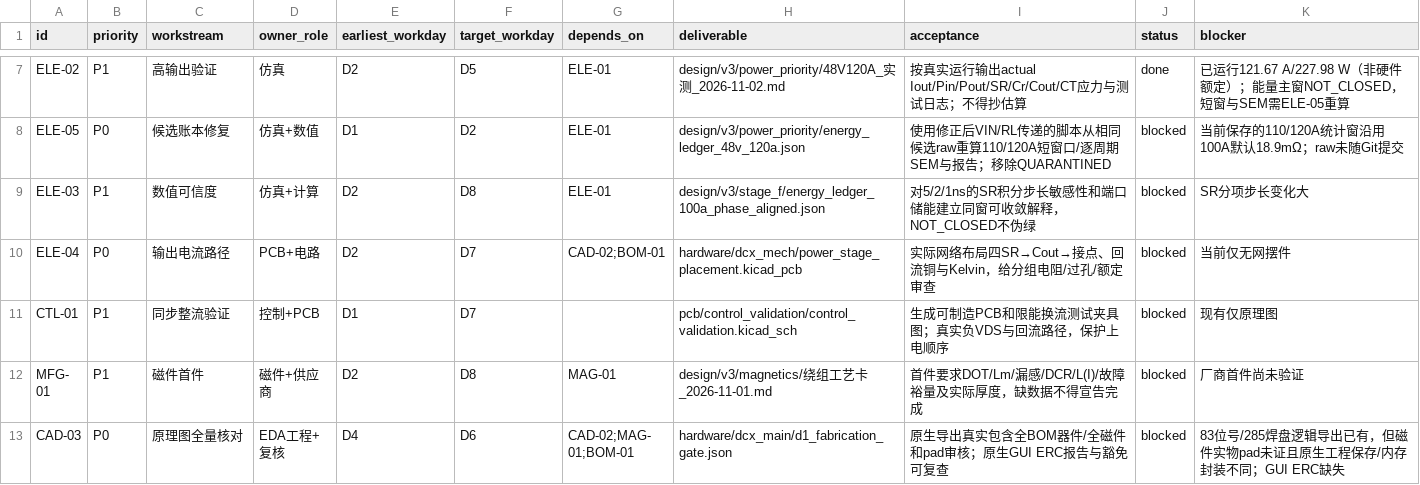
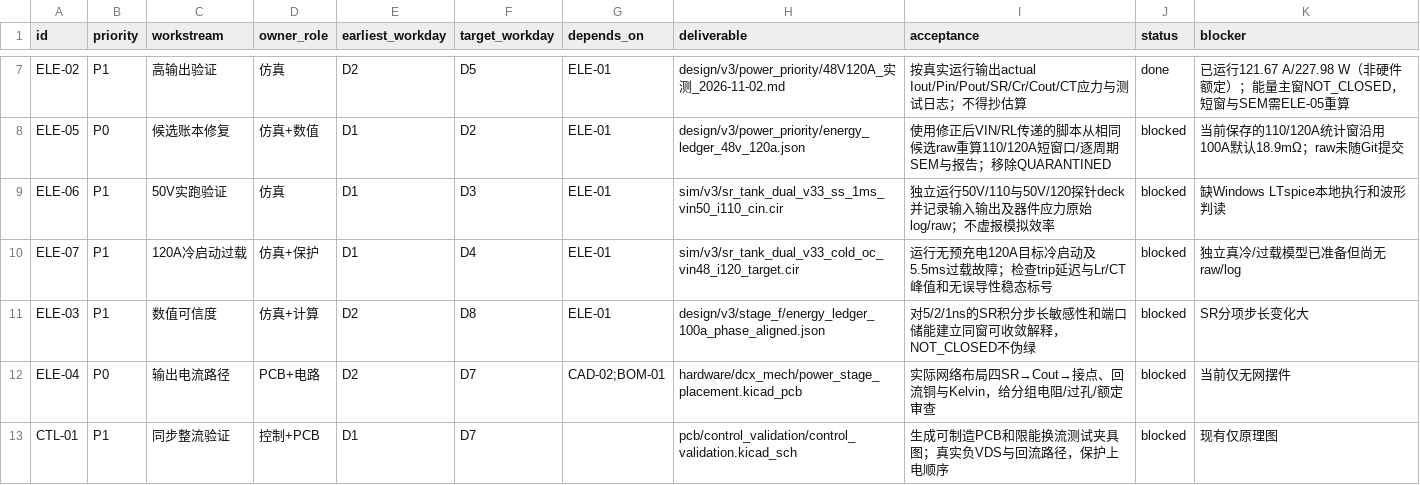
Before and after one commit to czy0126/CZY, a CSV file: hardware/dcx_main/d1_delivery_tasks.csv, drawn as a sheet; only a part is shown, gaps mark what is left out; the shorter side is filled out with more unchanged rows; the diff names each change by its address in the sheet, - before the commit and + after, or states it on an @@ line.

Commit message:
plan(D1): track 50V instrumented runs and true-120A cold/fault as separate unverified tasks

```diff
--- a/hardware/dcx_main/d1_delivery_tasks.csv
+++ b/hardware/dcx_main/d1_delivery_tasks.csv
+row 9: ELE-06 | P1 | 50V实跑验证 | 仿真 | D1 | D3 | ELE-01 | sim/v3/sr_tank_dual_v33_ss_1ms_vin50_i110_cin.cir | 独立运行50V/110与50V/120探针deck并记录输入输出及器件应力原始log/raw；不虚报模拟效率 | blocked | 缺Windows LTspice本地执行和波形判读
+row 10: ELE-07 | P1 | 120A冷启动过载 | 仿真+保护 | D1 | D4 | ELE-01 | sim/v3/sr_tank_dual_v33_cold_oc_vin48_i120_target.cir | 运行无预充电120A目标冷启动及5.5ms过载故障；检查trip延迟与Lr/CT峰值和无误导性稳态标号 | blocked | 独立真冷/过载模型已准备但尚无raw/log
```
